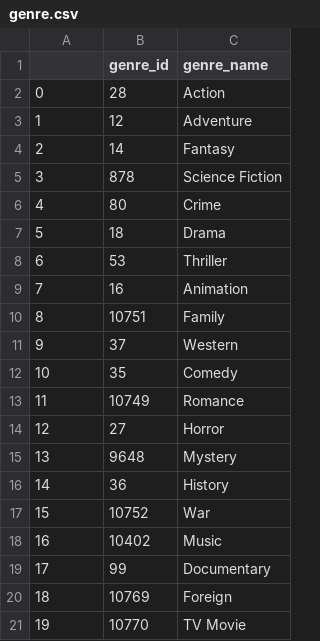
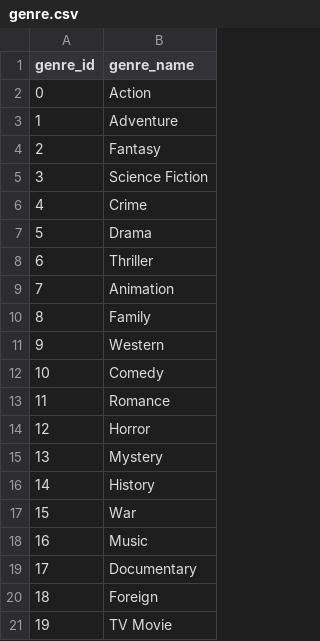
Before and after one commit to tanishqtrivedi27/Netflix-CS313-Project, a CSV file: data/genre.csv, drawn as a sheet; the diff names each change by its address in the sheet, - before the commit and + after, or states it on an @@ line.

Commit message:
dummy data made better

```diff
--- a/data/genre.csv
+++ b/data/genre.csv
-column B (genre_id), rows 2-21: 28 | 12 | 14 | 878 | 80 | 18 | 53 | 16 | 10751 | 37 | 35 | 10749 | 27 | 9648 | 36 | 10752 | 10402 | 99 | 10769 | 10770
-A1: (empty)
+A1: genre_id
```
Also changed, not shown: 4 other files.
